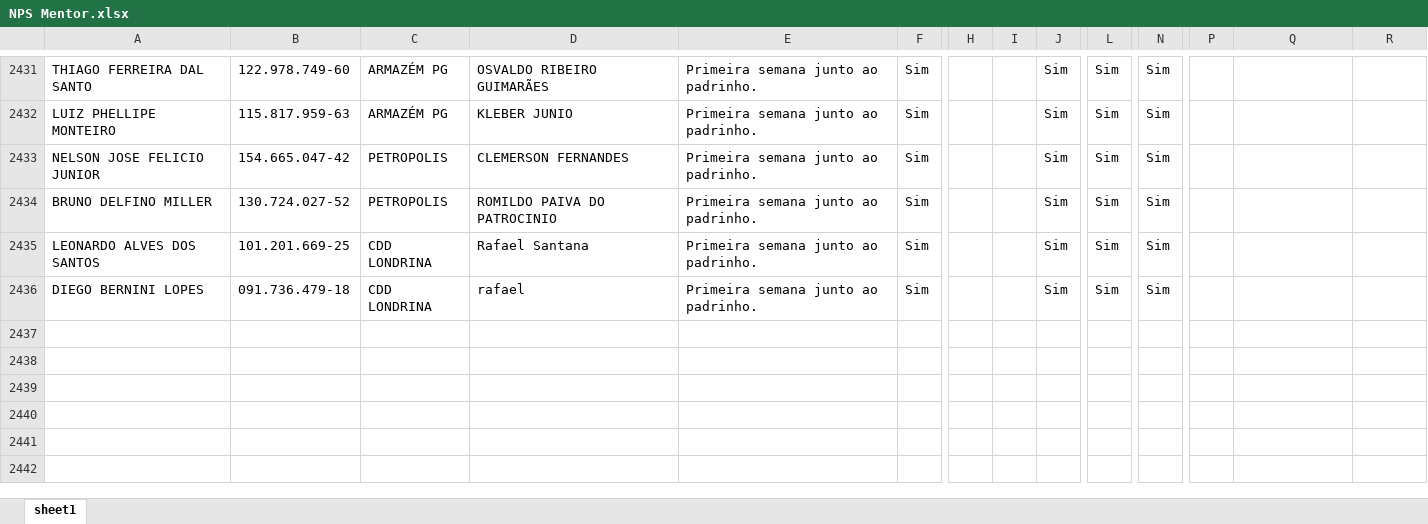
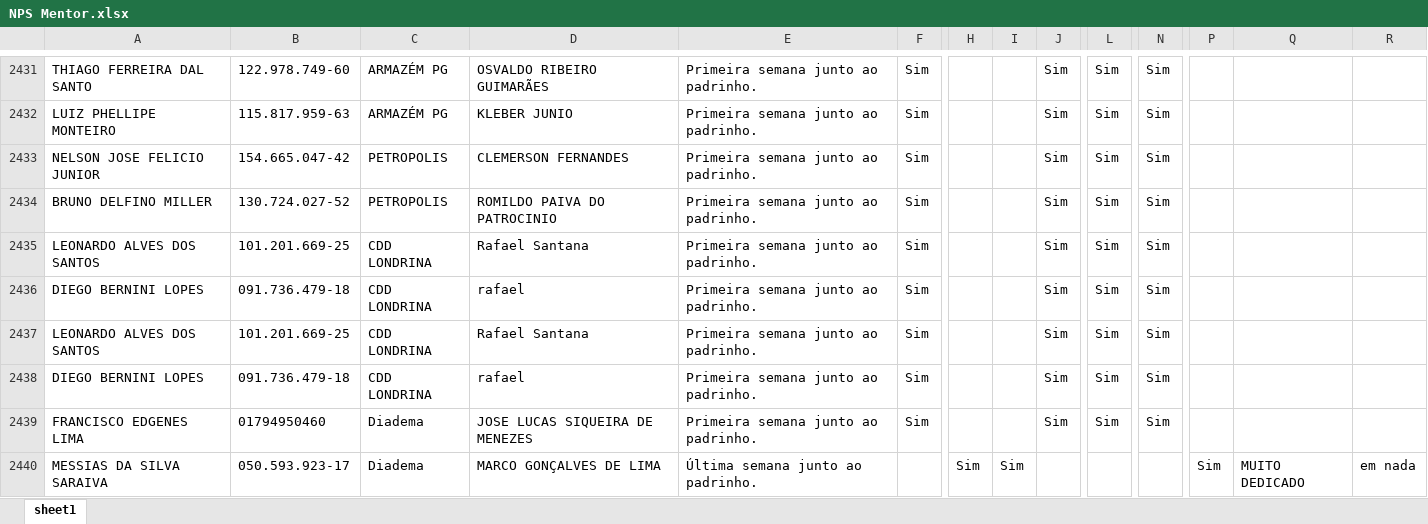
Before and after one commit to Bruna-gzr/dashboard-skap, an Excel workbook: data/NPS Mentor.xlsx, sheet sheet1, drawn as a sheet; only a part is shown, gaps mark what is left out; values as stored, in another font and other column widths than the file's, no borders; rows hold the shown columns only; the diff names each change by its address in the sheet, - before the commit and + after, or states it on an @@ line.

```diff
--- a/data/NPS Mentor.xlsx (sheet sheet1)
+++ b/data/NPS Mentor.xlsx (sheet sheet1)
+row 2437: LEONARDO ALVES DOS SANTOS | 101.201.669-25 | CDD LONDRINA | Rafael Santana | Primeira semana junto ao padrinho. | Sim |  |  | Sim | Sim | Sim
+row 2438: DIEGO BERNINI LOPES | 091.736.479-18 | CDD LONDRINA | rafael | Primeira semana junto ao padrinho. | Sim |  |  | Sim | Sim | Sim
+row 2439: FRANCISCO EDGENES LIMA | 01794950460 | Diadema | JOSE LUCAS SIQUEIRA DE MENEZES | Primeira semana junto ao padrinho. | Sim |  |  | Sim | Sim | Sim
+row 2440: MESSIAS DA SILVA SARAIVA | 050.593.923-17 | Diadema | MARCO GONÇALVES DE LIMA | Última semana junto ao padrinho. |  | Sim | Sim |  |  |  | Sim | MUITO DEDICADO | em nada
```
Also changed, not shown: data/Acomp novos.xlsx, data/Base colaboradores ativos.xlsx, 6 other files.
